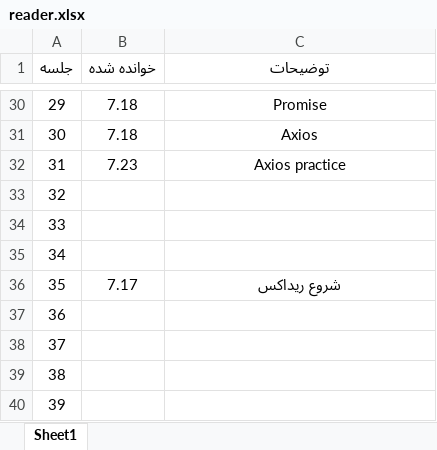
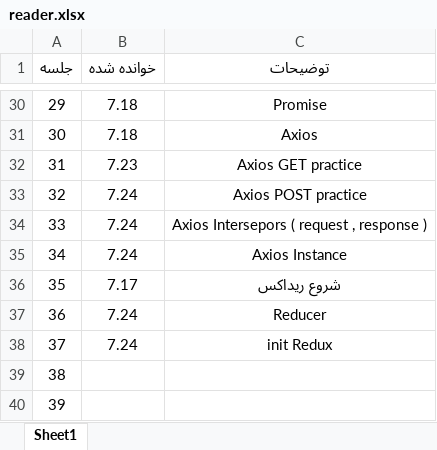
Before and after one commit to amirfard69/react-learnning, an Excel workbook: reader.xlsx, sheet Sheet1, drawn as a sheet; only a part is shown, gaps mark what is left out; values as stored, in another font and other column widths than the file's, no borders; table styles not drawn; the diff names each change by its address in the sheet, - before the commit and + after, or states it on an @@ line.

```diff
--- a/reader.xlsx (sheet Sheet1)
+++ b/reader.xlsx (sheet Sheet1)
-C32 (توضیحات): Axios practice
+C32 (توضیحات): Axios GET practice
-B33:B35 (خوانده شده): (empty)
+B33:B35 (خوانده شده): 7.24
-C33 (توضیحات): (empty)
+C33 (توضیحات): Axios POST practice
-C34 (توضیحات): (empty)
+C34 (توضیحات): Axios Intersepors ( request , response )
-C35 (توضیحات): (empty)
+C35 (توضیحات): Axios Instance
-B37:B38 (خوانده شده): (empty)
+B37:B38 (خوانده شده): 7.24
-C37 (توضیحات): (empty)
+C37 (توضیحات): Reducer
-C38 (توضیحات): (empty)
+C38 (توضیحات): init Redux
```
Also changed, not shown: 2 other files.
